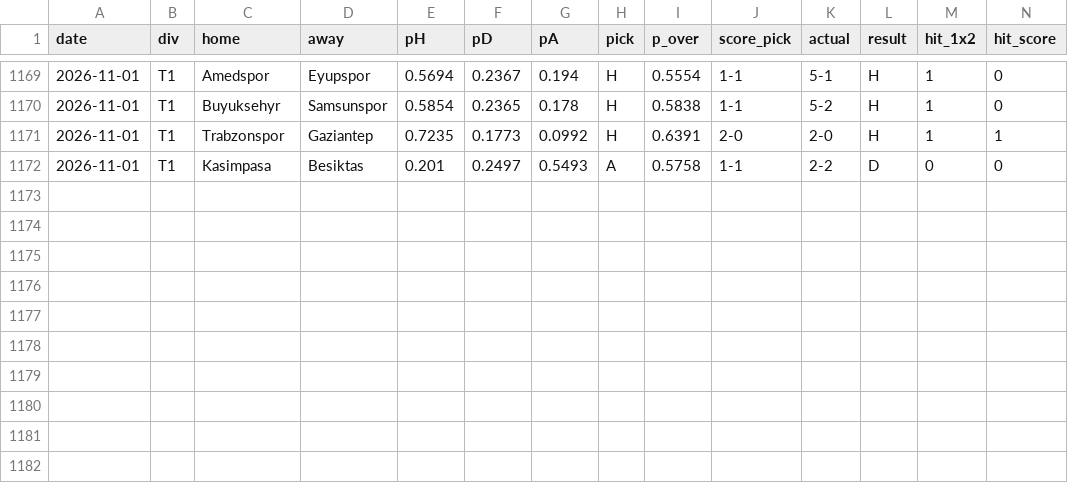
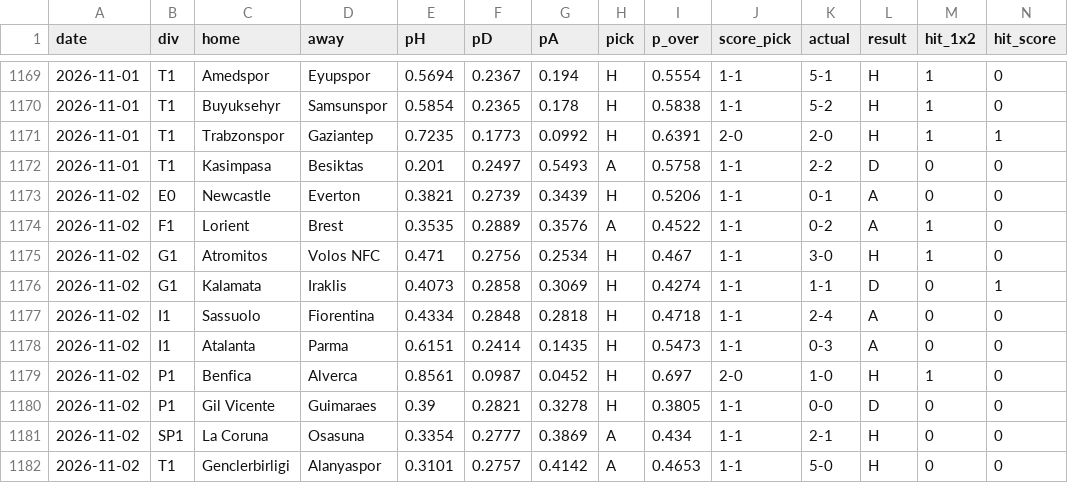
Before and after one commit to KiraTade19/astropitch, a CSV file: track_record_live.csv, drawn as a sheet; only a part is shown, gaps mark what is left out; rows hold the shown columns only; the diff names each change by its address in the sheet, - before the commit and + after, or states it on an @@ line.

Commit message:
Automated: refresh results, grade predictions, rebuild site [skip ci]

```diff
--- a/track_record_live.csv
+++ b/track_record_live.csv
+row 1173: 2026-11-02 | E0 | Newcastle | Everton | 0.3821 | 0.2739 | 0.3439 | H | 0.5206 | 1-1 | 0-1 | A | 0 | 0
+row 1174: 2026-11-02 | F1 | Lorient | Brest | 0.3535 | 0.2889 | 0.3576 | A | 0.4522 | 1-1 | 0-2 | A | 1 | 0
+row 1175: 2026-11-02 | G1 | Atromitos | Volos NFC | 0.471 | 0.2756 | 0.2534 | H | 0.467 | 1-1 | 3-0 | H | 1 | 0
+row 1176: 2026-11-02 | G1 | Kalamata | Iraklis | 0.4073 | 0.2858 | 0.3069 | H | 0.4274 | 1-1 | 1-1 | D | 0 | 1
+row 1177: 2026-11-02 | I1 | Sassuolo | Fiorentina | 0.4334 | 0.2848 | 0.2818 | H | 0.4718 | 1-1 | 2-4 | A | 0 | 0
+row 1178: 2026-11-02 | I1 | Atalanta | Parma | 0.6151 | 0.2414 | 0.1435 | H | 0.5473 | 1-1 | 0-3 | A | 0 | 0
+row 1179: 2026-11-02 | P1 | Benfica | Alverca | 0.8561 | 0.0987 | 0.0452 | H | 0.697 | 2-0 | 1-0 | H | 1 | 0
+row 1180: 2026-11-02 | P1 | Gil Vicente | Guimaraes | 0.39 | 0.2821 | 0.3278 | H | 0.3805 | 1-1 | 0-0 | D | 0 | 0
+row 1181: 2026-11-02 | SP1 | La Coruna | Osasuna | 0.3354 | 0.2777 | 0.3869 | A | 0.434 | 1-1 | 2-1 | H | 0 | 0
+row 1182: 2026-11-02 | T1 | Genclerbirligi | Alanyaspor | 0.3101 | 0.2757 | 0.4142 | A | 0.4653 | 1-1 | 5-0 | H | 0 | 0
```
Also changed, not shown: predictions_pending.csv, 4 other files.
